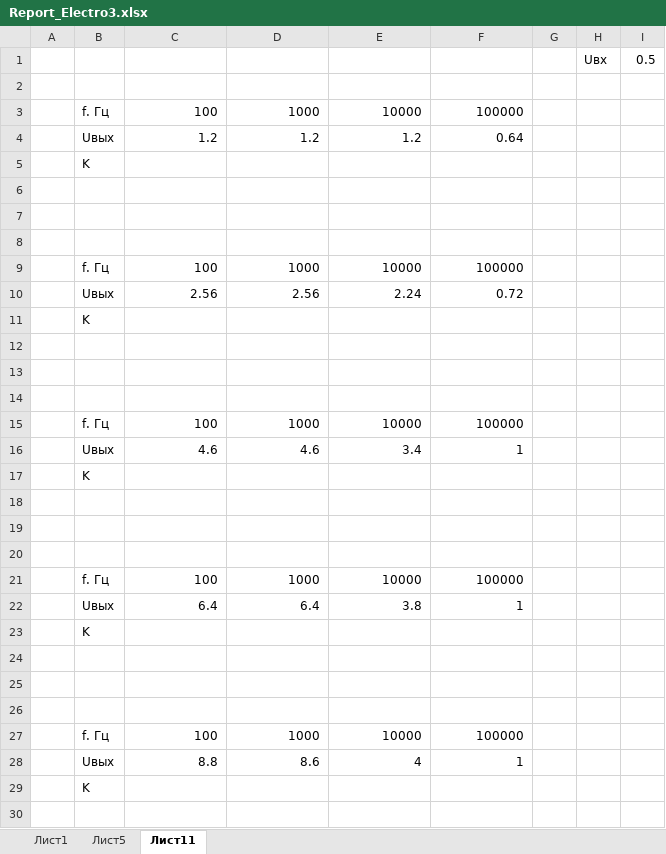
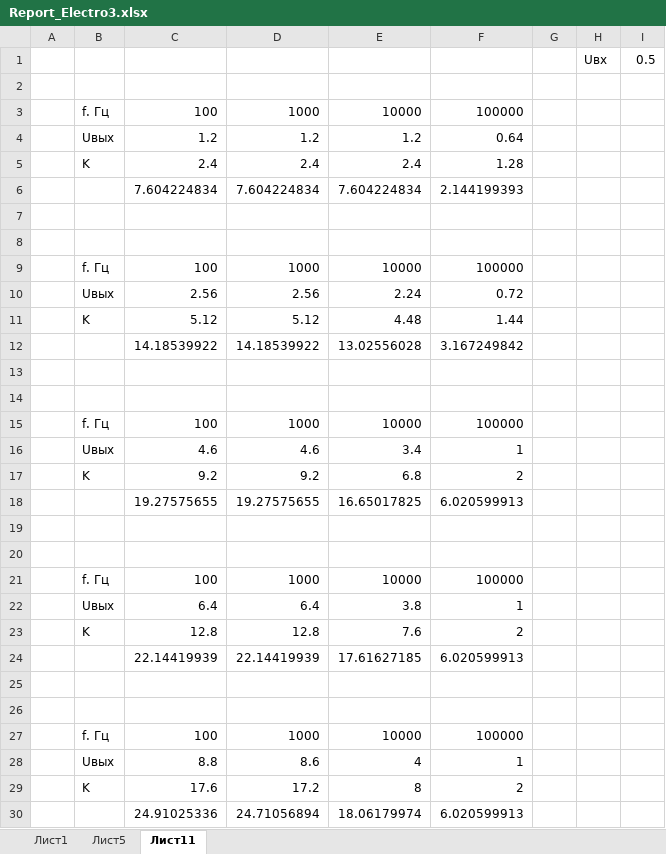
Before and after one commit to xsnakee/IV_SEM_SEVGU_IS, an Excel workbook: ЭЛЕКТРОНИКА/labs/lab3/Report_Electro3.xlsx, sheet Лист11, drawn as a sheet; values as stored, in another font and other column widths than the file's, no borders; charts and pictures not drawn; removed rows and columns are numbered as before the commit, all else as after; the diff names each change by its address in the sheet, - before the commit and + after, or states it on an @@ line.

```diff
--- a/ЭЛЕКТРОНИКА/labs/lab3/Report_Electro3.xlsx (sheet Лист11)
+++ b/ЭЛЕКТРОНИКА/labs/lab3/Report_Electro3.xlsx (sheet Лист11)
-row 5:  | K
-row 5: (empty)
+row 5:  | K | 2.4 | 2.4 | 2.4 | 1.28
+row 6:  |  | 7.604224834 | 7.604224834 | 7.604224834 | 2.144199393
-row 11:  | K
-row 11: (empty)
+row 11:  | K | 5.12 | 5.12 | 4.48 | 1.44
+row 12:  |  | 14.18539922 | 14.18539922 | 13.02556028 | 3.167249842
-row 17:  | K
-row 17: (empty)
+row 17:  | K | 9.2 | 9.2 | 6.8 | 2
+row 18:  |  | 19.27575655 | 19.27575655 | 16.65017825 | 6.020599913
-row 23:  | K
-row 23: (empty)
+row 23:  | K | 12.8 | 12.8 | 7.6 | 2
+row 24:  |  | 22.14419939 | 22.14419939 | 17.61627185 | 6.020599913
-row 29:  | K
+row 29:  | K | 17.6 | 17.2 | 8 | 2
+row 30:  |  | 24.91025336 | 24.71056894 | 18.06179974 | 6.020599913
```
Also changed, not shown: sheet Лист1, charts or pictures, 2 other files.
